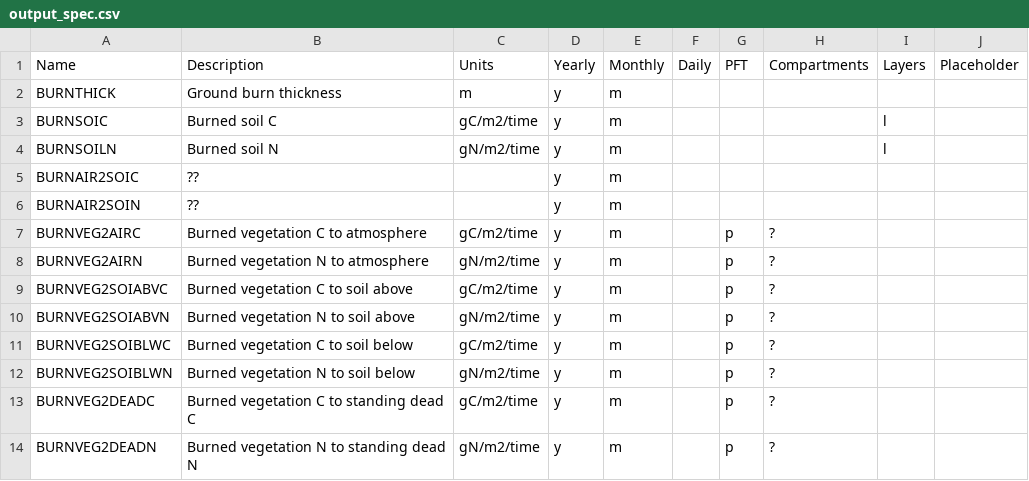
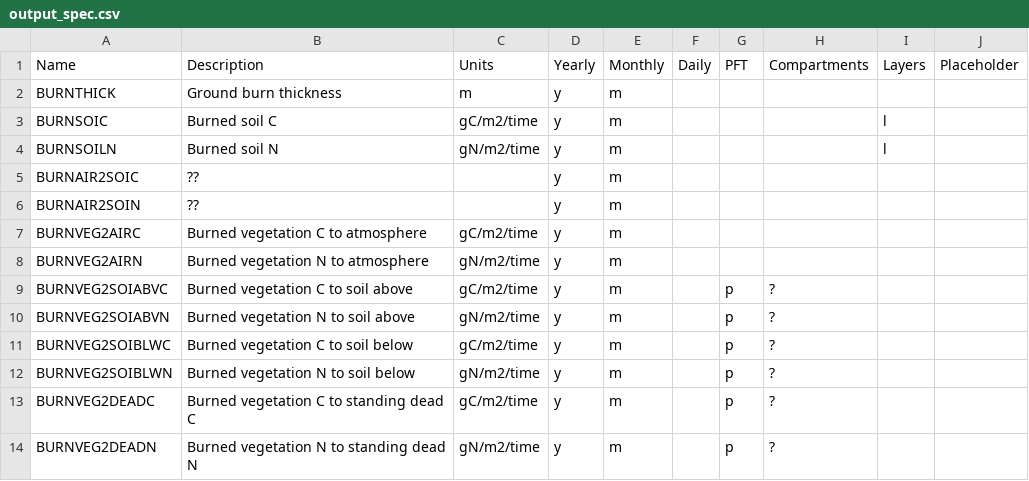
Before and after one commit to uaf-arctic-eco-modeling/dvm-dos-tem, a CSV file: config/output_spec.csv, drawn as a sheet; only a part is shown.

Commit message:
Adds NetCDF burn-related outputs. Updates csv file

```diff
--- a/config/output_spec.csv
+++ b/config/output_spec.csv
@@ -6,4 +6,4 @@ BURNAIR2SOIC,??,,y,m,,,,,
 BURNAIR2SOIN,??,,y,m,,,,,
-BURNVEG2AIRC,Burned vegetation C to atmosphere,gC/m2/time,y,m,,p,?,,
-BURNVEG2AIRN,Burned vegetation N to atmosphere,gN/m2/time,y,m,,p,?,,
+BURNVEG2AIRC,Burned vegetation C to atmosphere,gC/m2/time,y,m,,,,,
+BURNVEG2AIRN,Burned vegetation N to atmosphere,gN/m2/time,y,m,,,,,
 BURNVEG2SOIABVC,Burned vegetation C to soil above,gC/m2/time,y,m,,p,?,,
```
Also changed, not shown: 1 other file.
